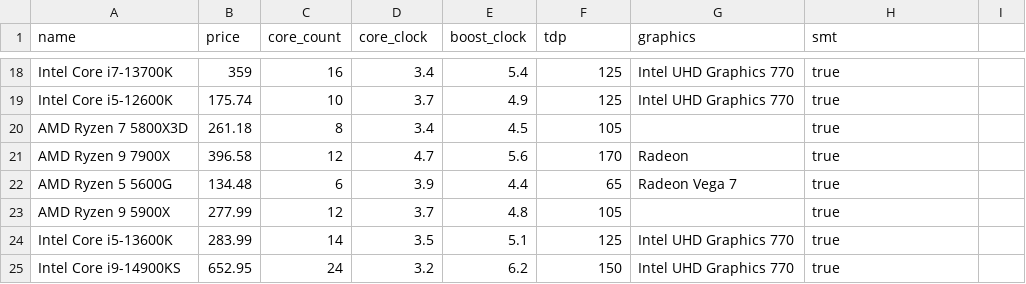
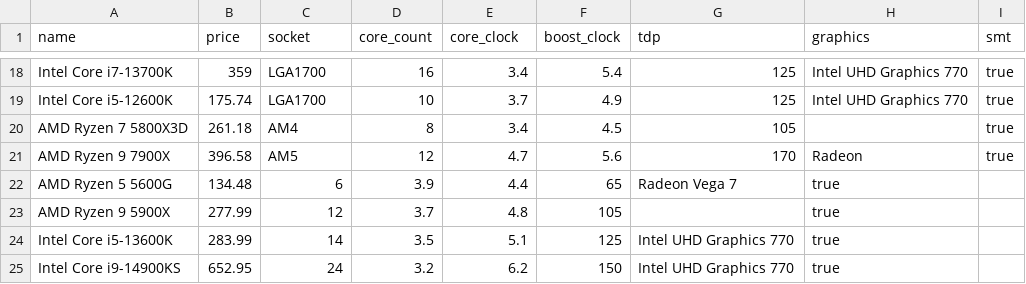
Before and after one commit to AbdelrahmanHecham/GradProject, a CSV file: data/cpu.csv, drawn as a sheet; only a part is shown, gaps mark what is left out; the diff covers the shown part only; the diff names each change by its address in the sheet, - before the commit and + after, or states it on an @@ line.

```diff
--- a/data/cpu.csv
+++ b/data/cpu.csv
-C1: core_count
+C1: socket
-D1: core_clock
+D1: core_count
-E1: boost_clock
+E1: core_clock
-F1: tdp
+F1: boost_clock
-G1: graphics
+G1: tdp
-H1: smt
+H1: graphics
-I1: (empty)
+I1: smt
-C18 (socket): 16
+C18 (socket): LGA1700
-D18 (core_count): 3.4
+D18 (core_count): 16
-E18 (core_clock): 5.4
+E18 (core_clock): 3.4
-F18 (boost_clock): 125
+F18 (boost_clock): 5.4
-G18:G19 (tdp): Intel UHD Graphics 770
+G18:G19 (tdp): 125
-H18:H19 (graphics): true
+H18:H19 (graphics): Intel UHD Graphics 770
-I18:I21 (smt): (empty)
+I18:I21 (smt): true
-C19 (socket): 10
+C19 (socket): LGA1700
-D19 (core_count): 3.7
+D19 (core_count): 10
-E19 (core_clock): 4.9
+E19 (core_clock): 3.7
-F19 (boost_clock): 125
+F19 (boost_clock): 4.9
-C20 (socket): 8
+C20 (socket): AM4
-D20 (core_count): 3.4
+D20 (core_count): 8
-E20 (core_clock): 4.5
+E20 (core_clock): 3.4
-F20 (boost_clock): 105
+F20 (boost_clock): 4.5
-G20 (tdp): (empty)
+G20 (tdp): 105
-H20 (graphics): true
+H20 (graphics): (empty)
-C21 (socket): 12
+C21 (socket): AM5
-D21 (core_count): 4.7
+D21 (core_count): 12
-E21 (core_clock): 5.6
+E21 (core_clock): 4.7
-F21 (boost_clock): 170
+F21 (boost_clock): 5.6
-G21 (tdp): Radeon
+G21 (tdp): 170
-H21 (graphics): true
+H21 (graphics): Radeon
```
Also changed, not shown: 112 edited cells elsewhere in this file, 8 other files.
